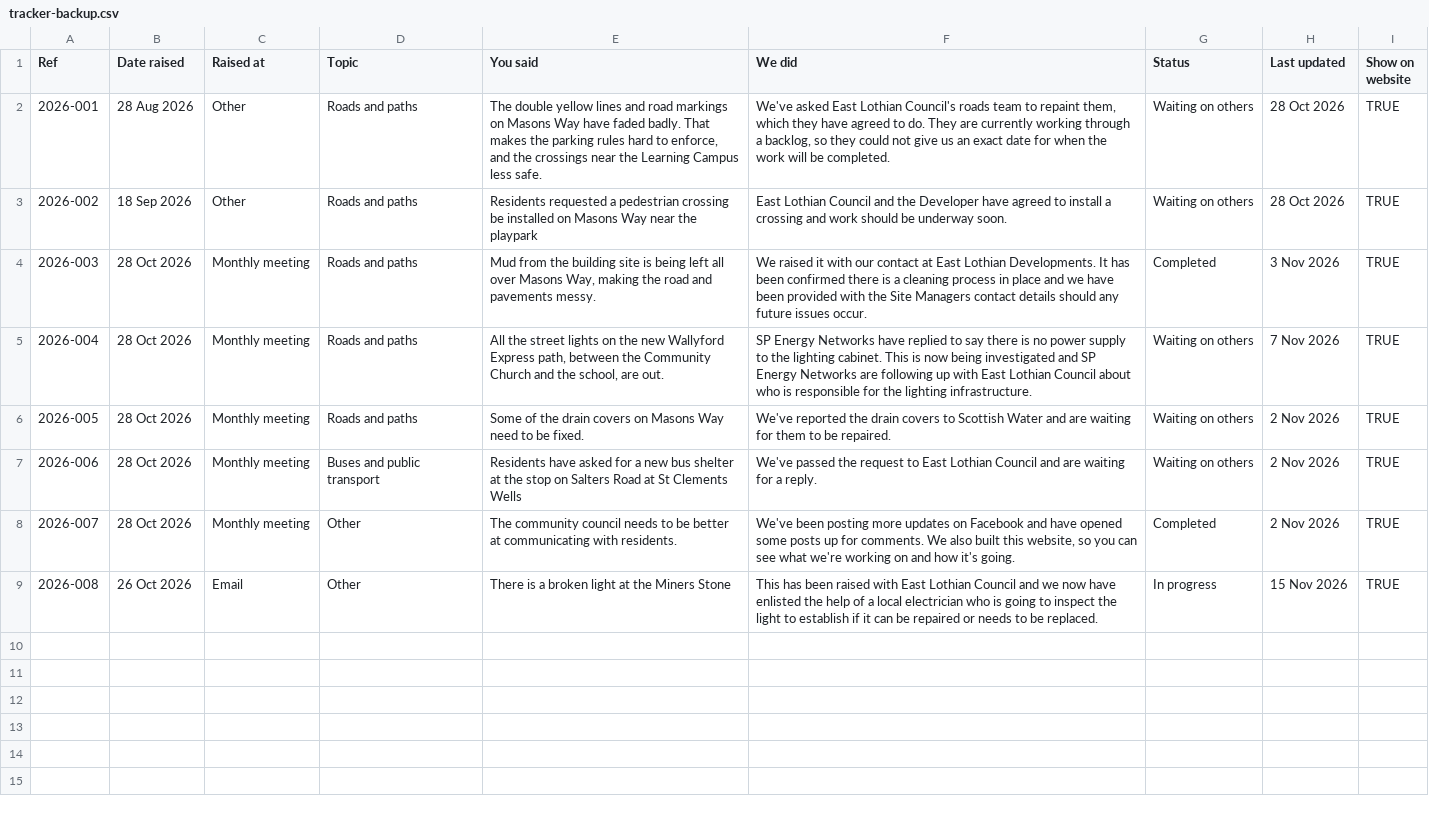
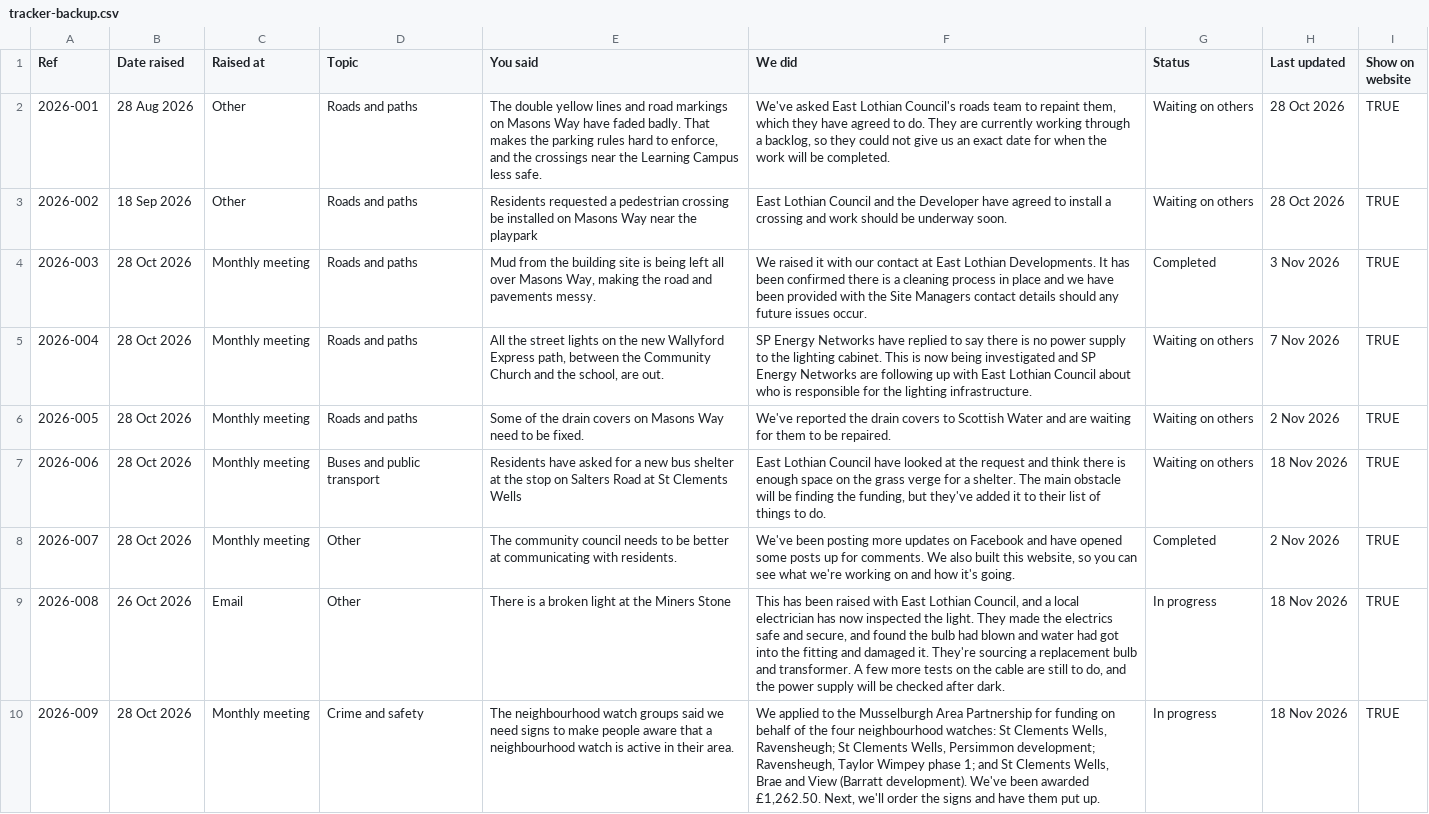
Before and after one commit to dochtie/wallyford-community-council, a CSV file: assets/data/tracker-backup.csv, drawn as a sheet.

```diff
--- a/assets/data/tracker-backup.csv
+++ b/assets/data/tracker-backup.csv
@@ -6,4 +6,5 @@ Ref,Date raised,Raised at,Topic,You said,We did,Status,Last updated,Show on webs
 2026-005,28 Oct 2026,Monthly meeting,Roads and paths,Some of the drain covers on Masons Way need to be fixed.,We've reported the drain covers to Scottish Water and are waiting for them to be repaired.,Waiting on others,2 Nov 2026,TRUE
-2026-006,28 Oct 2026,Monthly meeting,Buses and public transport,Residents have asked for a new bus shelter at the stop on Salters Road at St Clements Wells,We've passed the request to East Lothian Council and are waiting for a reply.,Waiting on others,2 Nov 2026,TRUE
+2026-006,28 Oct 2026,Monthly meeting,Buses and public transport,Residents have asked for a new bus shelter at the stop on Salters Road at St Clements Wells,"East Lothian Council have looked at the request and think there is enough space on the grass verge for a shelter. The main obstacle will be finding the funding, but they've added it to their list of things to do.",Waiting on others,18 Nov 2026,TRUE
 2026-007,28 Oct 2026,Monthly meeting,Other,The community council needs to be better at communicating with residents.,"We've been posting more updates on Facebook and have opened some posts up for comments. We also built this website, so you can see what we're working on and how it's going.",Completed,2 Nov 2026,TRUE
-2026-008,26 Oct 2026,Email,Other,There is a broken light at the Miners Stone ,This has been raised with East Lothian Council and we now have enlisted the help of a local electrician who is going to inspect the light to establish if it can be repaired or needs to be replaced.,In progress,15 Nov 2026,TRUE
+2026-008,26 Oct 2026,Email,Other,There is a broken light at the Miners Stone ,"This has been raised with East Lothian Council, and a local electrician has now inspected the light. They made the electrics safe and secure, and found the bulb had blown and water had got into the fitting and damaged it. They're sourcing a replacement bulb and transformer. A few more tests on the cable are still to do, and the power supply will be checked after dark.",In progress,18 Nov 2026,TRUE
+2026-009,28 Oct 2026,Monthly meeting,Crime and safety,The neighbourhood watch groups said we need signs to make people aware that a neighbourhood watch is active in their area.,"We applied to the Musselburgh Area Partnership for funding on behalf of the four neighbourhood watches: St Clements Wells, Ravensheugh; St Clements Wells, Persimmon development; Ravensheugh, Taylor Wimpey phase 1; and St Clements Wells, Brae and View (Barratt development). We've been awarded £1,262.50. Next, we'll order the signs and have them put up.",In progress,18 Nov 2026,TRUE
```
Also changed, not shown: assets/data/events-backup.csv.
